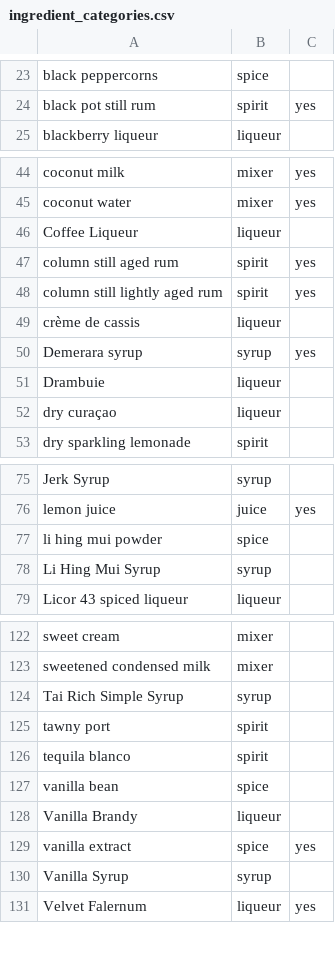
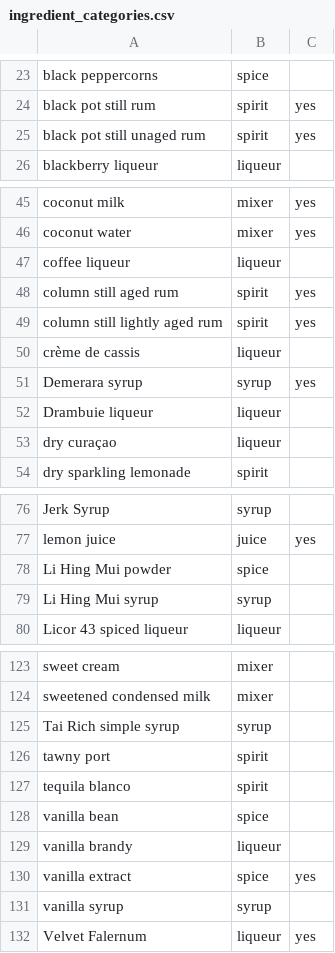
Before and after one commit to pocket-tiki/tiki-drinks, a CSV file: ingredient_categories.csv, drawn as a sheet; only a part is shown, gaps mark what is left out; the diff covers the shown part only.

```diff
--- a/ingredient_categories.csv
+++ b/ingredient_categories.csv
@@ -24,2 +24,3 @@ black peppercorns,spice,
 black pot still rum,spirit,yes
+black pot still unaged rum,spirit,yes
 blackberry liqueur,liqueur,
@@ -45,3 +46,3 @@ coconut milk,mixer,yes
 coconut water,mixer,yes
-Coffee Liqueur,liqueur,
+coffee liqueur,liqueur,
 column still aged rum,spirit,yes
@@ -50,3 +51,3 @@ crème de cassis,liqueur,
 Demerara syrup,syrup,yes
-Drambuie,liqueur,
+Drambuie liqueur,liqueur,
 dry curaçao,liqueur,
@@ -76,4 +77,4 @@ Jerk Syrup,syrup,
 lemon juice,juice,yes
-li hing mui powder,spice,
-Li Hing Mui Syrup,syrup,
+Li Hing Mui powder,spice,
+Li Hing Mui syrup,syrup,
 Licor 43 spiced liqueur,liqueur,
@@ -123,3 +124,3 @@ sweet cream,mixer,
 sweetened condensed milk,mixer,
-Tai Rich Simple Syrup,syrup,
+Tai Rich simple syrup,syrup,
 tawny port,spirit,
@@ -127,5 +128,5 @@ tequila blanco,spirit,
 vanilla bean,spice,
-Vanilla Brandy,liqueur,
+vanilla brandy,liqueur,
 vanilla extract,spice,yes
-Vanilla Syrup,syrup,
+vanilla syrup,syrup,
 Velvet Falernum,liqueur,yes
```
Also changed, not shown: 3 edited cells elsewhere in this file, pocket_tiki_data.csv, 1 other file.
